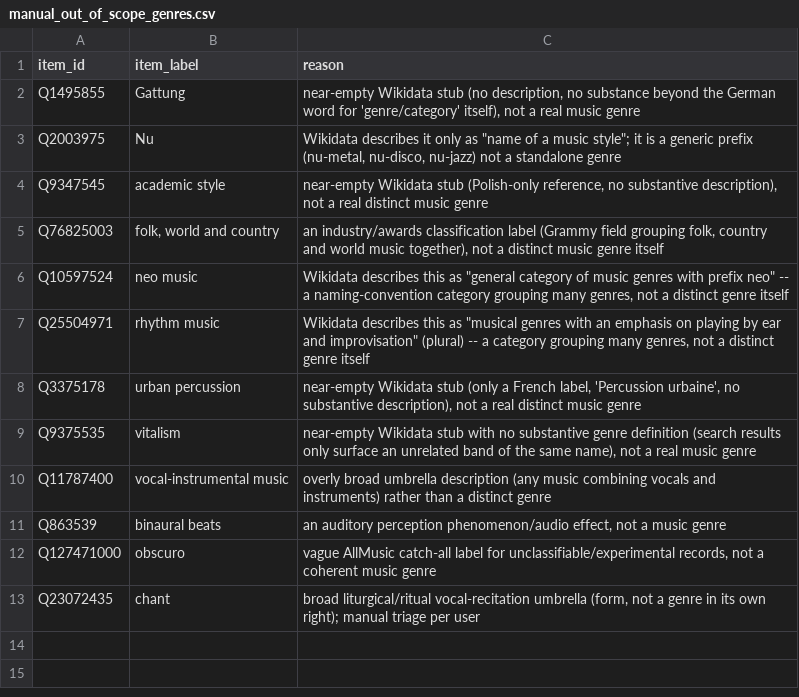
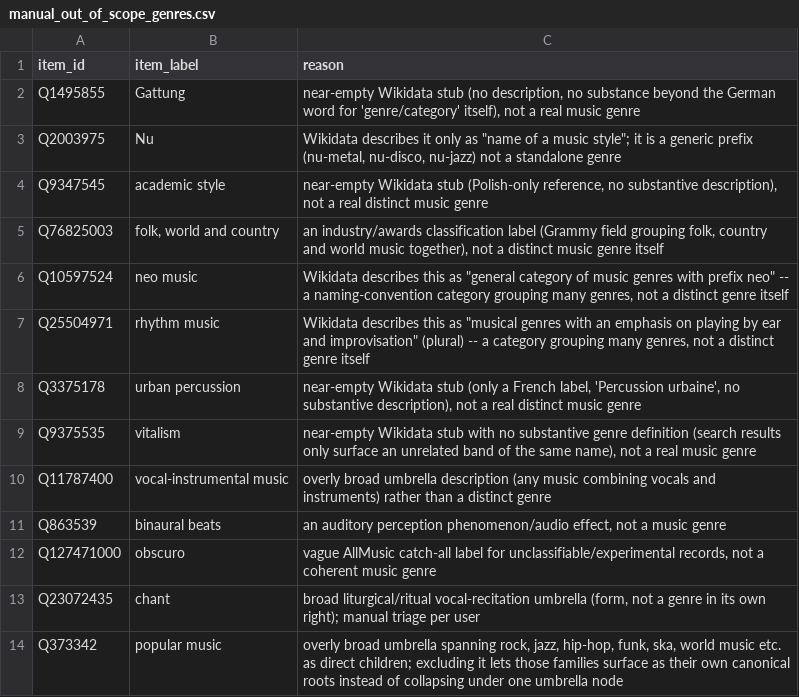
Before and after one commit to BehindTheMusicTree/the-music-tree-pipelines, a CSV file: pipelines/wikidata/src/wikidata/silver/manual_out_of_scope_genres.csv, drawn as a sheet; the diff names each change by its address in the sheet, - before the commit and + after, or states it on an @@ line.

Commit message:
chore(wikidata): exclude popular music as an out-of-scope umbrella
It only ever appears as a phantom, unreachable parent (rock, jazz,
hip-hop, funk, ska, world music etc. are its direct children); excluding
it lets those families surface as their own canonical roots instead of
collapsing under one umbrella node.

```diff
--- a/pipelines/wikidata/src/wikidata/silver/manual_out_of_scope_genres.csv
+++ b/pipelines/wikidata/src/wikidata/silver/manual_out_of_scope_genres.csv
+row 14: Q373342 | popular music | overly broad umbrella spanning rock, jazz, hip-hop, funk, ska, world music etc. as direct children; excluding it lets those families surface as their own canonical roots instead of collapsing under one umbrella node
```
